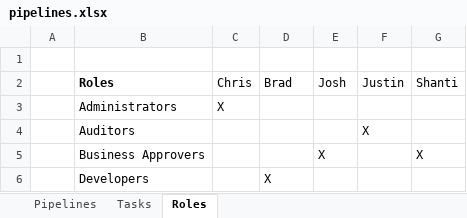
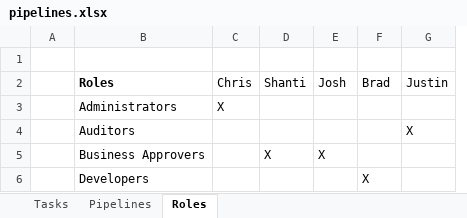
Before and after one commit to cinnojam/AdvanvcedCICDPipeline, an Excel workbook: docs/pipelines.xlsx, sheet Roles, drawn as a sheet; values as stored, in another font and other column widths than the file's, no borders; removed rows and columns are numbered as before the commit, all else as after; the diff names each change by its address in the sheet, - before the commit and + after, or states it on an @@ line.

```diff
--- a/docs/pipelines.xlsx (sheet Roles)
+++ b/docs/pipelines.xlsx (sheet Roles)
@@ sheet tab order changed: Tasks | Pipelines | Roles @@
+column F (Brad), row 6: X
-column G (Shanti), row 5: X
-D2: Brad
+D2: Shanti
-D5 (Shanti): (empty)
+D5 (Shanti): X
-D6 (Shanti): X
+D6 (Shanti): (empty)
```
Also changed, not shown: 6 other files.
